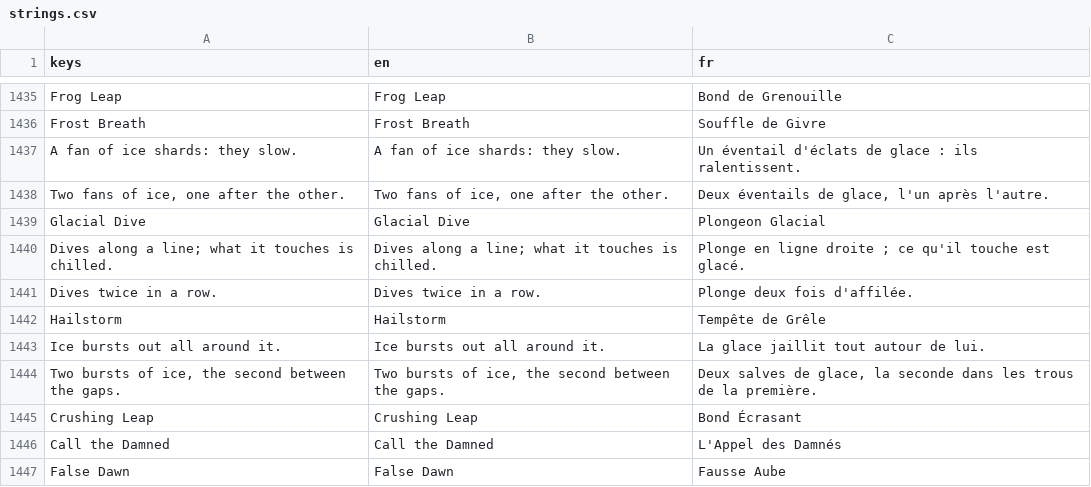
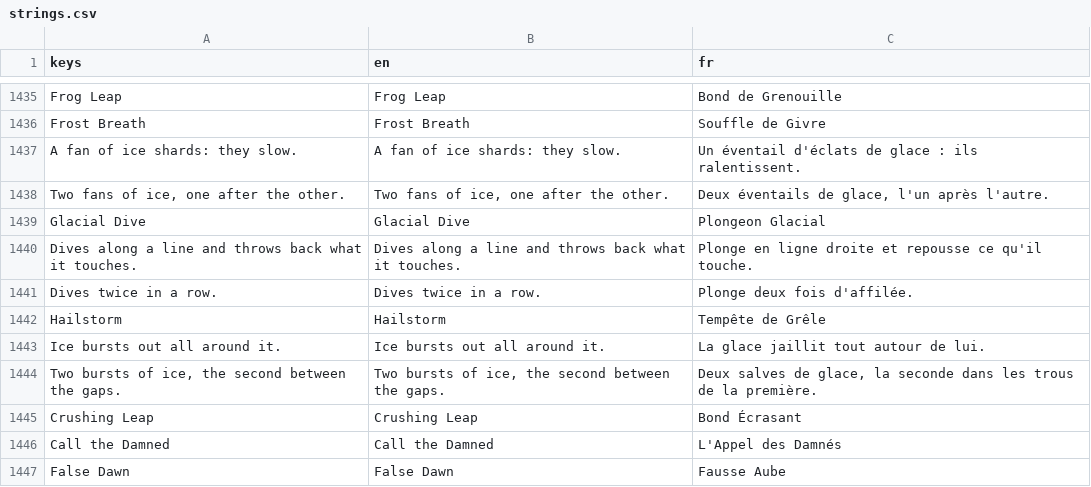
Before and after one commit to absolutezeroo/mini-rogulike, a CSV file: locale/strings.csv, drawn as a sheet; only a part is shown, gaps mark what is left out.

```diff
--- a/locale/strings.csv
+++ b/locale/strings.csv
@@ -1457,3 +1457,3 @@ A fan of ice shards: they slow.,A fan of ice shards: they slow.,Un éventail d'
 Glacial Dive,Glacial Dive,Plongeon Glacial
-Dives along a line; what it touches is chilled.,Dives along a line; what it touches is chilled.,Plonge en ligne droite ; ce qu'il touche est glacé.
+Dives along a line and throws back what it touches.,Dives along a line and throws back what it touches.,Plonge en ligne droite et repousse ce qu'il touche.
 Dives twice in a row.,Dives twice in a row.,Plonge deux fois d'affilée.
```
Also changed, not shown: 23 other files.
